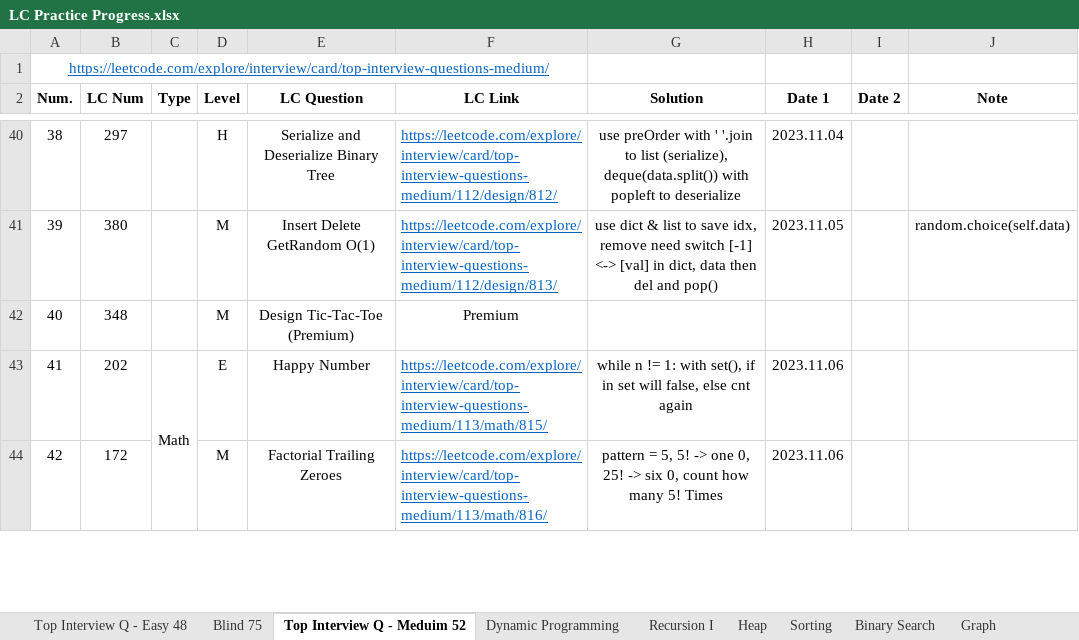
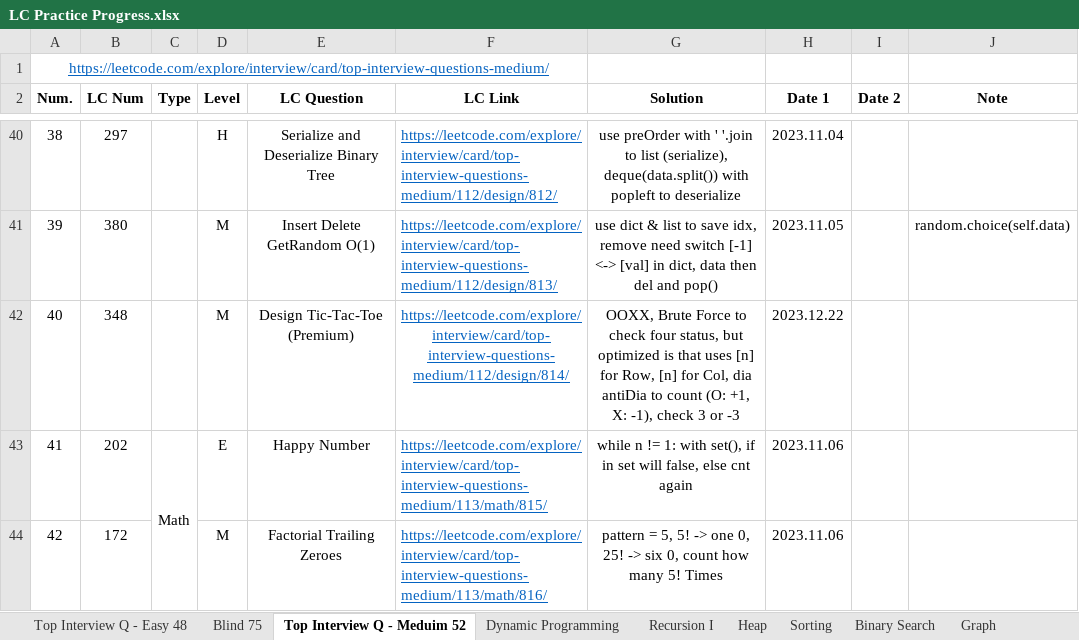
Before and after one commit to Ylieo816/Learning-Leetcode, an Excel workbook: LC Practice Progress.xlsx, sheet Top Interview Q - Meduim 52, drawn as a sheet; only a part is shown, gaps mark what is left out; values as stored, in another font and other column widths than the file's, no borders; the diff names each change by its address in the sheet, - before the commit and + after, or states it on an @@ line.

Commit message:
[20231222] Leetcode - add premium - (40)

```diff
--- a/LC Practice Progress.xlsx (sheet Top Interview Q - Meduim 52)
+++ b/LC Practice Progress.xlsx (sheet Top Interview Q - Meduim 52)
-F42 (LC Link): Premium
+F42 (LC Link): https://leetcode.com/explore/interview/card/top-interview-questions-medium/112/design/814/
@@ F42 underline: off → on, text colour: black → #0563C1 @@
-G42 (Solution): (empty)
+G42 (Solution): OOXX, Brute Force to check four status, but optimized is that uses [n] for Row, [n] for Col, dia antiDia to count (O: +1, X: -1), check 3 or -3
-H42 (Date 1): (empty)
+H42 (Date 1): 2023.12.22
```
Also changed, not shown: 1 other file.
